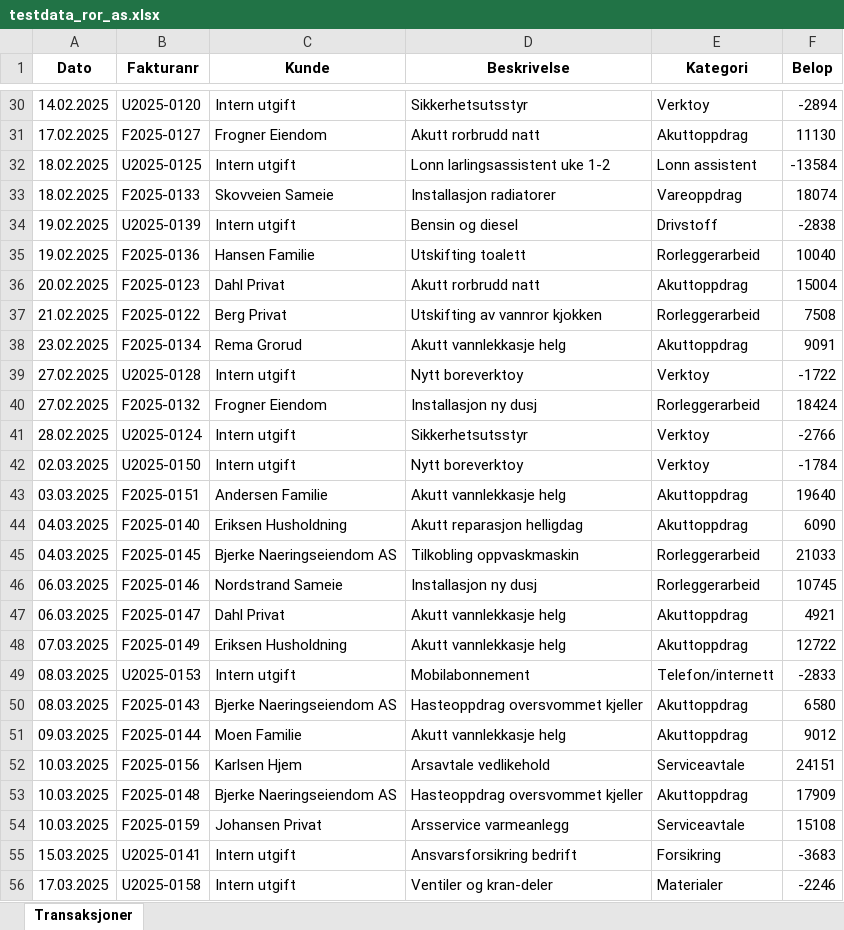
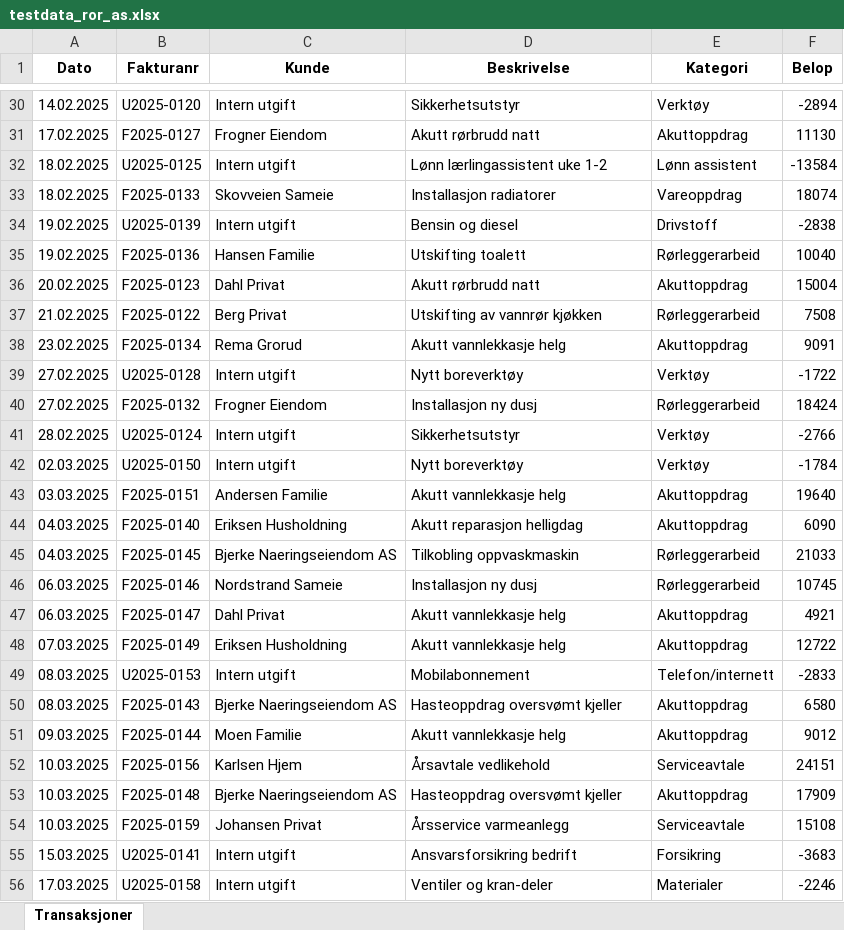
Before and after one commit to Kabi23333/kabi-startup-ai, an Excel workbook: automation-agency/demo/testdata_ror_as.xlsx, sheet Transaksjoner, drawn as a sheet; only a part is shown, gaps mark what is left out; values as stored, in another font and other column widths than the file's, no borders; the diff covers the shown part only; the diff names each change by its address in the sheet, - before the commit and + after, or states it on an @@ line.

```diff
--- a/automation-agency/demo/testdata_ror_as.xlsx (sheet Transaksjoner)
+++ b/automation-agency/demo/testdata_ror_as.xlsx (sheet Transaksjoner)
-D30 (Beskrivelse): Sikkerhetsutsstyr
+D30 (Beskrivelse): Sikkerhetsutstyr
-E30 (Kategori): Verktoy
+E30 (Kategori): Verktøy
-D31 (Beskrivelse): Akutt rorbrudd natt
+D31 (Beskrivelse): Akutt rørbrudd natt
-D32 (Beskrivelse): Lonn larlingsassistent uke 1-2
+D32 (Beskrivelse): Lønn lærlingassistent uke 1-2
-E32 (Kategori): Lonn assistent
+E32 (Kategori): Lønn assistent
-E35 (Kategori): Rorleggerarbeid
+E35 (Kategori): Rørleggerarbeid
-D36 (Beskrivelse): Akutt rorbrudd natt
+D36 (Beskrivelse): Akutt rørbrudd natt
-D37 (Beskrivelse): Utskifting av vannror kjokken
+D37 (Beskrivelse): Utskifting av vannrør kjøkken
-E37 (Kategori): Rorleggerarbeid
+E37 (Kategori): Rørleggerarbeid
-D39 (Beskrivelse): Nytt boreverktoy
+D39 (Beskrivelse): Nytt boreverktøy
-E39 (Kategori): Verktoy
+E39 (Kategori): Verktøy
-E40 (Kategori): Rorleggerarbeid
+E40 (Kategori): Rørleggerarbeid
-D41 (Beskrivelse): Sikkerhetsutsstyr
+D41 (Beskrivelse): Sikkerhetsutstyr
-E41:E42 (Kategori): Verktoy
+E41:E42 (Kategori): Verktøy
-D42 (Beskrivelse): Nytt boreverktoy
+D42 (Beskrivelse): Nytt boreverktøy
-E45:E46 (Kategori): Rorleggerarbeid
+E45:E46 (Kategori): Rørleggerarbeid
-D50 (Beskrivelse): Hasteoppdrag oversvommet kjeller
+D50 (Beskrivelse): Hasteoppdrag oversvømt kjeller
-D52 (Beskrivelse): Arsavtale vedlikehold
+D52 (Beskrivelse): Årsavtale vedlikehold
-D53 (Beskrivelse): Hasteoppdrag oversvommet kjeller
+D53 (Beskrivelse): Hasteoppdrag oversvømt kjeller
-D54 (Beskrivelse): Arsservice varmeanlegg
+D54 (Beskrivelse): Årsservice varmeanlegg
```
Also changed, not shown: 27 edited cells elsewhere in this sheet, automation-agency/demo/RAPPORT_testdata_ror_as.xlsx, 2 other files.
